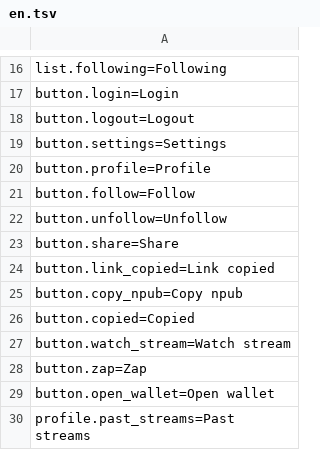
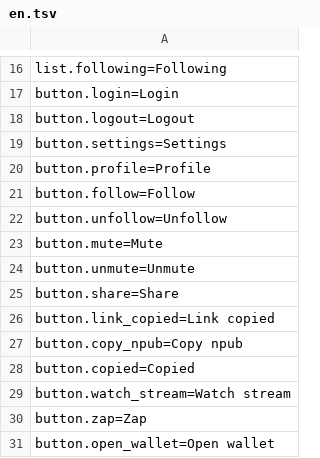
Before and after one commit to nostrlabs-io/zap-stream-notedeck, a TSV file: assets/i18n/en.tsv, drawn as a sheet; only a part is shown, gaps mark what is left out; the shorter side is filled out with more unchanged rows; the diff names each change by its address in the sheet, - before the commit and + after, or states it on an @@ line.

Commit message:
feat: mute user from profile and chat

```diff
--- a/assets/i18n/en.tsv
+++ b/assets/i18n/en.tsv
+row 23: button.mute=Mute
+row 24: button.unmute=Unmute
```
Also changed, not shown: 5 other files.
